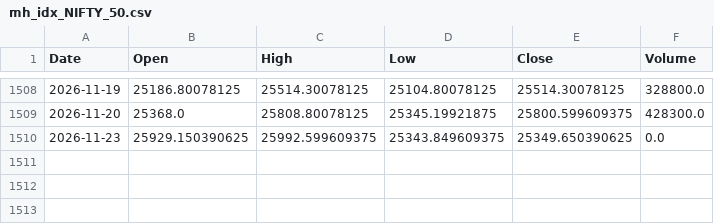
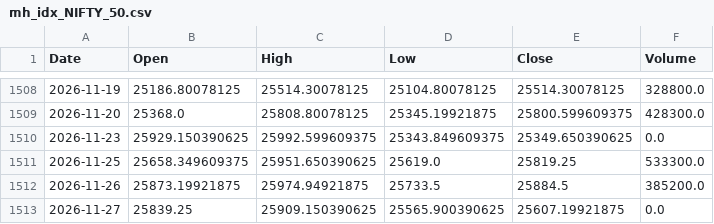
Before and after one commit to udaymanju91/nifty100-reporter, a CSV file: data/mh_idx_NIFTY_50.csv, drawn as a sheet; only a part is shown, gaps mark what is left out.

```diff
--- a/data/mh_idx_NIFTY_50.csv
+++ b/data/mh_idx_NIFTY_50.csv
@@ -1510 +1510,4 @@ Date,Open,High,Low,Close,Volume
 2026-11-23,25929.150390625,25992.599609375,25343.849609375,25349.650390625,0.0
+2026-11-25,25658.349609375,25951.650390625,25619.0,25819.25,533300.0
+2026-11-26,25873.19921875,25974.94921875,25733.5,25884.5,385200.0
+2026-11-27,25839.25,25909.150390625,25565.900390625,25607.19921875,0.0
```
Also changed, not shown: data/mh_idx_NIFTY_NEXT_50.csv, data/mh_vix_cache.csv, 9 other files.
